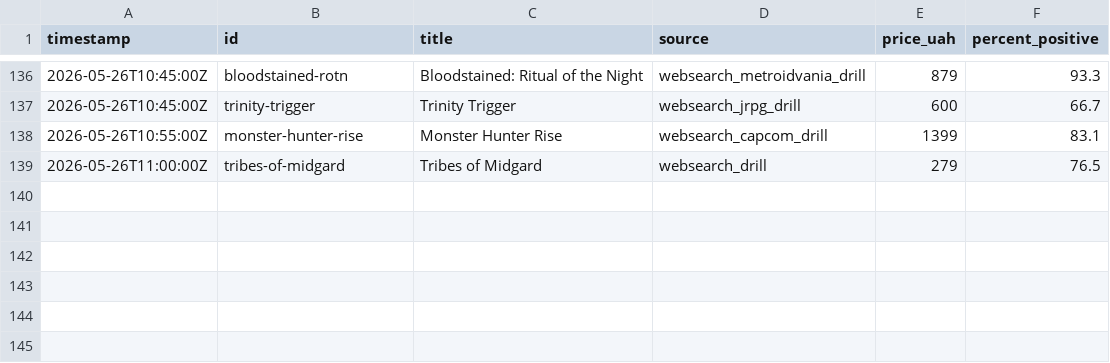
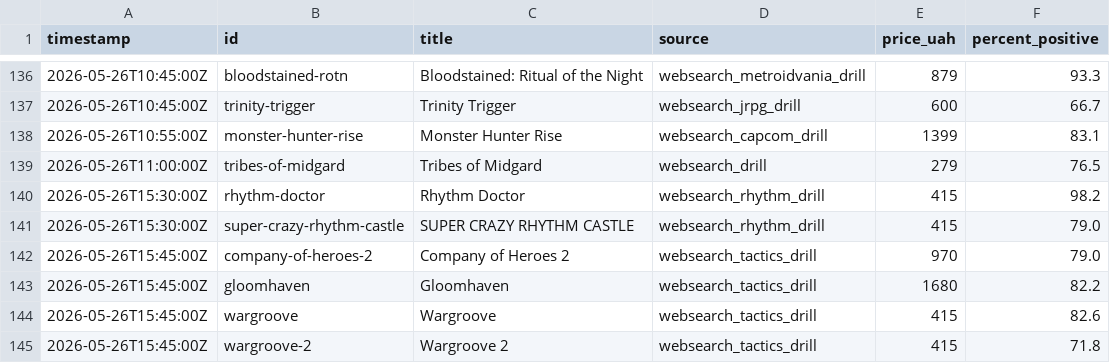
Before and after one commit to LoyEgor/pc-coop-games, a TSV file: .claude/skills/coop-hunter/state/added.tsv, drawn as a sheet; only a part is shown, gaps mark what is left out; the diff names each change by its address in the sheet, - before the commit and + after, or states it on an @@ line.

Commit message:
coop-hunter: batch +6 games (total 154, phase 4 reopened drill)

```diff
--- a/.claude/skills/coop-hunter/state/added.tsv
+++ b/.claude/skills/coop-hunter/state/added.tsv
+row 140: 2026-05-26T15:30:00Z | rhythm-doctor | Rhythm Doctor | websearch_rhythm_drill | 415 | 98.2
+row 141: 2026-05-26T15:30:00Z | super-crazy-rhythm-castle | SUPER CRAZY RHYTHM CASTLE | websearch_rhythm_drill | 415 | 79.0
+row 142: 2026-05-26T15:45:00Z | company-of-heroes-2 | Company of Heroes 2 | websearch_tactics_drill | 970 | 79.0
+row 143: 2026-05-26T15:45:00Z | gloomhaven | Gloomhaven | websearch_tactics_drill | 1680 | 82.2
+row 144: 2026-05-26T15:45:00Z | wargroove | Wargroove | websearch_tactics_drill | 415 | 82.6
+row 145: 2026-05-26T15:45:00Z | wargroove-2 | Wargroove 2 | websearch_tactics_drill | 415 | 71.8
```
Also changed, not shown: .claude/skills/coop-hunter/state/skipped.tsv, 2 other files.
